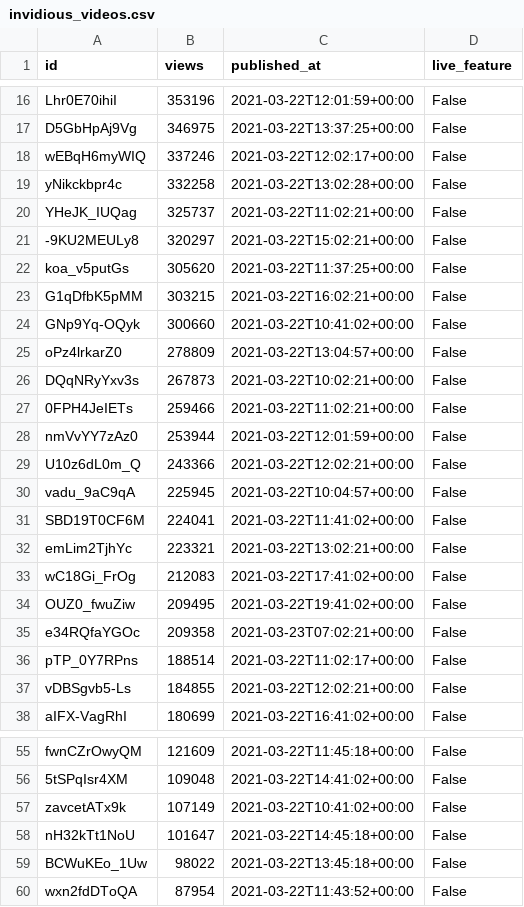
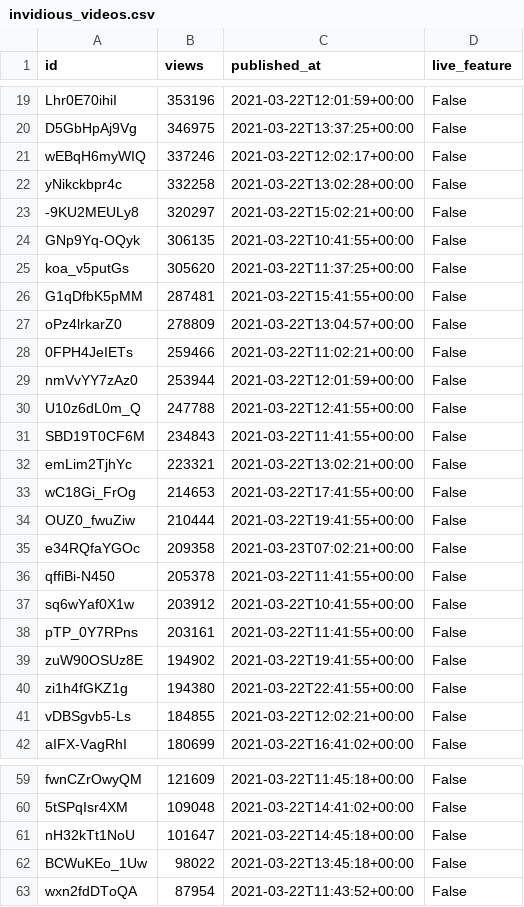
Before and after one commit to cross-internet/api, a CSV file: public/invidious_videos.csv, drawn as a sheet; only a part is shown, gaps mark what is left out; the diff covers the shown part only.

```diff
--- a/public/invidious_videos.csv
+++ b/public/invidious_videos.csv
@@ -19,19 +22,20 @@ wEBqH6myWIQ,337246,2021-03-22T12:02:17+00:00,False
 yNikckbpr4c,332258,2021-03-22T13:02:28+00:00,False
-YHeJK_IUQag,325737,2021-03-22T11:02:21+00:00,False
 -9KU2MEULy8,320297,2021-03-22T15:02:21+00:00,False
+GNp9Yq-OQyk,306135,2021-03-22T10:41:55+00:00,False
 koa_v5putGs,305620,2021-03-22T11:37:25+00:00,False
-G1qDfbK5pMM,303215,2021-03-22T16:02:21+00:00,False
-GNp9Yq-OQyk,300660,2021-03-22T10:41:02+00:00,False
+G1qDfbK5pMM,287481,2021-03-22T15:41:55+00:00,False
 oPz4lrkarZ0,278809,2021-03-22T13:04:57+00:00,False
-DQqNRyYxv3s,267873,2021-03-22T10:02:21+00:00,False
 0FPH4JeIETs,259466,2021-03-22T11:02:21+00:00,False
 nmVvYY7zAz0,253944,2021-03-22T12:01:59+00:00,False
-U10z6dL0m_Q,243366,2021-03-22T12:02:21+00:00,False
-vadu_9aC9qA,225945,2021-03-22T10:04:57+00:00,False
-SBD19T0CF6M,224041,2021-03-22T11:41:02+00:00,False
+U10z6dL0m_Q,247788,2021-03-22T12:41:55+00:00,False
+SBD19T0CF6M,234843,2021-03-22T11:41:55+00:00,False
 emLim2TjhYc,223321,2021-03-22T13:02:21+00:00,False
-wC18Gi_FrOg,212083,2021-03-22T17:41:02+00:00,False
-OUZ0_fwuZiw,209495,2021-03-22T19:41:02+00:00,False
+wC18Gi_FrOg,214653,2021-03-22T17:41:55+00:00,False
+OUZ0_fwuZiw,210444,2021-03-22T19:41:55+00:00,False
 e34RQfaYGOc,209358,2021-03-23T07:02:21+00:00,False
-pTP_0Y7RPns,188514,2021-03-22T11:02:17+00:00,False
+qffiBi-N450,205378,2021-03-22T11:41:55+00:00,False
+sq6wYaf0X1w,203912,2021-03-22T10:41:55+00:00,False
+pTP_0Y7RPns,203161,2021-03-22T11:41:55+00:00,False
+zuW90OSUz8E,194902,2021-03-22T19:41:55+00:00,False
+zi1h4fGKZ1g,194380,2021-03-22T22:41:55+00:00,False
 vDBSgvb5-Ls,184855,2021-03-22T12:02:21+00:00,False
@@ -56,3 +60,2 @@ fwnCZrOwyQM,121609,2021-03-22T11:45:18+00:00,False
 5tSPqIsr4XM,109048,2021-03-22T14:41:02+00:00,False
-zavcetATx9k,107149,2021-03-22T10:41:02+00:00,False
 nH32kTt1NoU,101647,2021-03-22T14:45:18+00:00,False
```
Also changed, not shown: 7 added rows, 4 removed rows and 3 edited cells elsewhere in this file, 1 other file.
